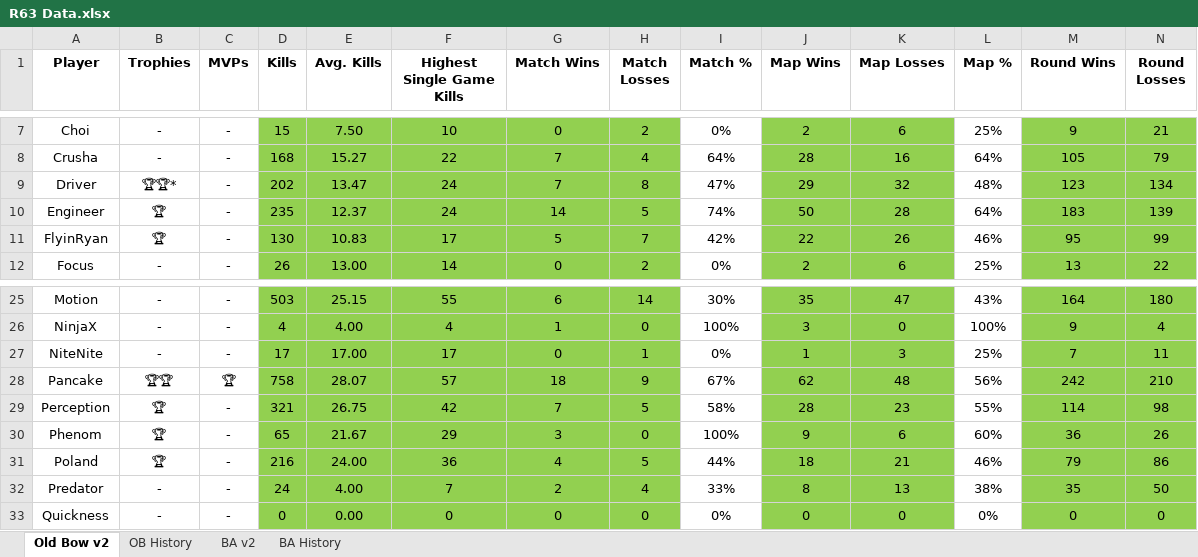
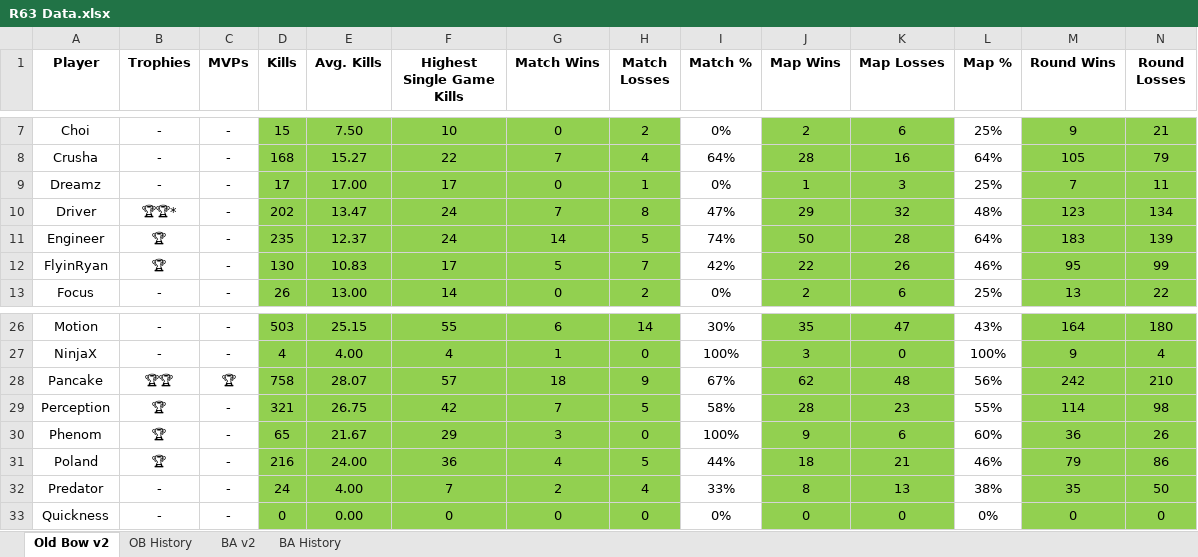
Before and after one commit to brettjmiller8-cpu/r63-stats, an Excel workbook: R63 Data.xlsx, sheet Old Bow v2, drawn as a sheet; only a part is shown, gaps mark what is left out; values as stored, in another font and other column widths than the file's, no borders; removed rows and columns are numbered as before the commit, all else as after; rows hold the shown columns only; the diff names each change by its address in the sheet, - before the commit and + after, or states it on an @@ line.

```diff
--- a/R63 Data.xlsx (sheet Old Bow v2)
+++ b/R63 Data.xlsx (sheet Old Bow v2)
+row 9: Dreamz | - | - | 17 | 17.00 | 17 | 0 | 1 | 0% | 1 | 3 | 25% | 7 | 11
-row 27: NiteNite | - | - | 17 | 17.00 | 17 | 0 | 1 | 0% | 1 | 3 | 25% | 7 | 11
```
Also changed, not shown: sheet BA History, sheet BA v2, sheet OB History, formulas that keep their value, 1 other file.
